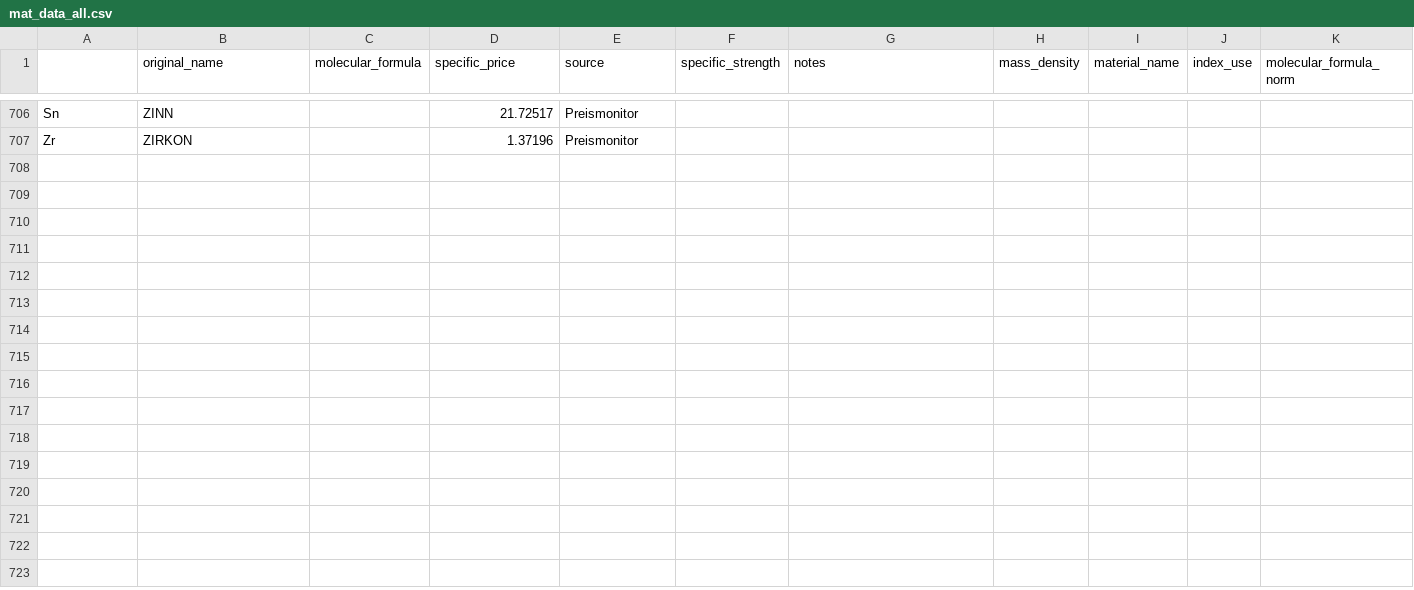
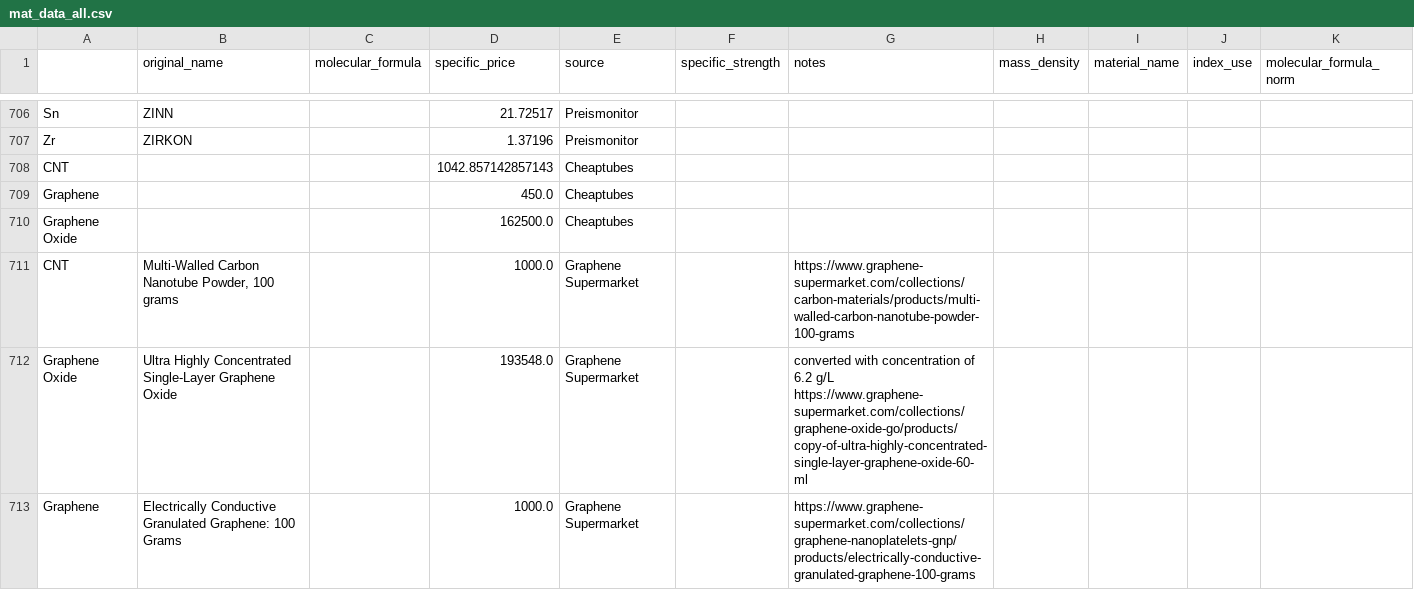
Before and after one commit to energy-storage-analysis/LDES-Survey, a CSV file: cap_cost/data_consolidated/mat_data_all.csv, drawn as a sheet; only a part is shown, gaps mark what is left out; the diff names each change by its address in the sheet, - before the commit and + after, or states it on an @@ line.

Commit message:
add some cnt and graphene websites

```diff
--- a/cap_cost/data_consolidated/mat_data_all.csv
+++ b/cap_cost/data_consolidated/mat_data_all.csv
+row 708: CNT |  |  | 1042.857142857143 | Cheaptubes
+row 709: Graphene |  |  | 450.0 | Cheaptubes
+row 710: Graphene Oxide |  |  | 162500.0 | Cheaptubes
+row 711: CNT | Multi-Walled Carbon Nanotube Powder, 100 grams |  | 1000.0 | Graphene Supermarket |  | https://www.graphene-supermarket.com/collections/carbon-materials/products/multi-walled-carbon-nanotube-powder-100-grams
+row 712: Graphene Oxide | Ultra Highly Concentrated Single-Layer Graphene Oxide |  | 193548.0 | Graphene Supermarket |  | converted with concentration of 6.2 g/L https://www.graphene-supermarket.com/collections/graphene-oxide-go/products/copy-of-ultra-highly-concentrated-single-layer-graphene-oxide-60-ml
+row 713: Graphene | Electrically Conductive Granulated Graphene: 100 Grams |  | 1000.0 | Graphene Supermarket |  | https://www.graphene-supermarket.com/collections/graphene-nanoplatelets-gnp/products/electrically-conductive-granulated-graphene-100-grams
```
Also changed, not shown: cap_cost/data_consolidated/SM_data.csv, cap_cost/data_consolidated/mat_data.csv, 3 other files.
